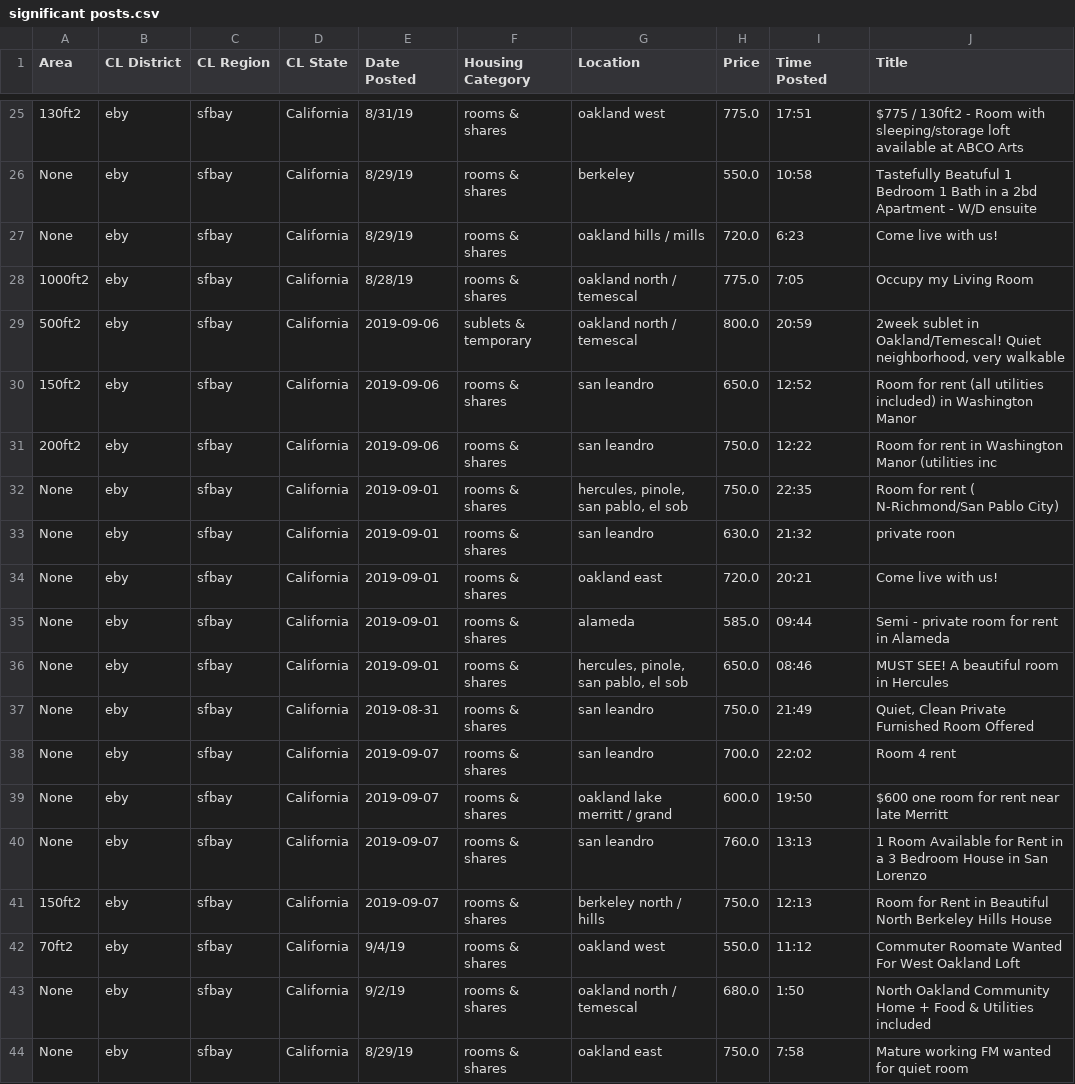
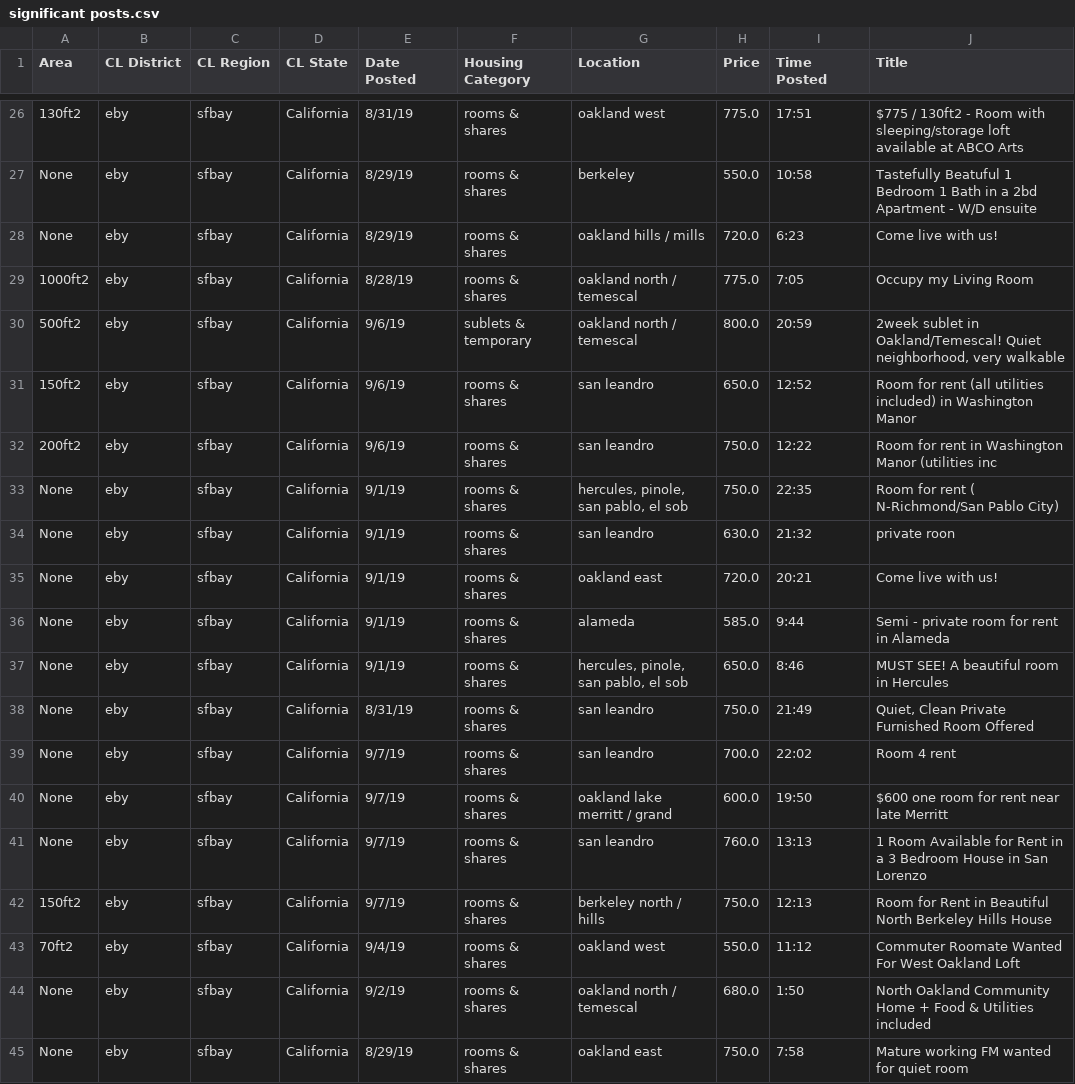
Before and after one commit to irahorecka/auto-craigslist-housing, a CSV file: single_room_csv/Significant Deals/significant posts.csv, drawn as a sheet; only a part is shown, gaps mark what is left out; addresses are those after the commit; the diff covers the shown part only; the diff names each change by its address in the sheet, - before the commit and + after, or states it on an @@ line.

```diff
--- a/single_room_csv/Significant Deals/significant posts.csv
+++ b/single_room_csv/Significant Deals/significant posts.csv
-E30:E32 (Date Posted): 2019-09-06
+E30:E32 (Date Posted): 9/6/19
-E33:E37 (Date Posted): 2019-09-01
+E33:E37 (Date Posted): 9/1/19
-I36 (Time Posted): 09:44
+I36 (Time Posted): 9:44
-I37 (Time Posted): 08:46
+I37 (Time Posted): 8:46
-E38 (Date Posted): 2019-08-31
+E38 (Date Posted): 8/31/19
-E39:E42 (Date Posted): 2019-09-07
+E39:E42 (Date Posted): 9/7/19
```
Also changed, not shown: 1 added row and 65 edited cells elsewhere in this file, single_room_csv/Significant Deals/new_post.csv, 3 other files.
